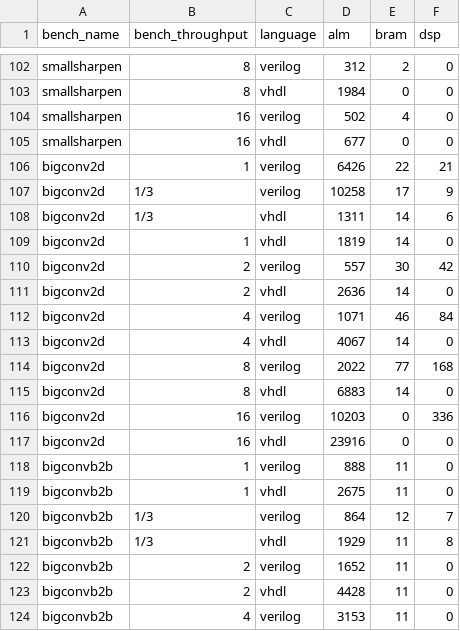
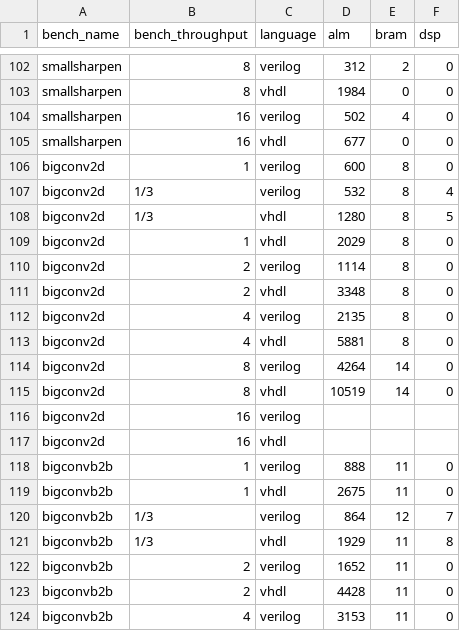
Before and after one commit to louis-hildebrand/sirop-hls, a CSV file: results/aetherling_resource_usage.csv, drawn as a sheet; only a part is shown, gaps mark what is left out.

```diff
--- a/results/aetherling_resource_usage.csv
+++ b/results/aetherling_resource_usage.csv
@@ -105,14 +105,14 @@ smallsharpen,16,verilog,502,4,0
 smallsharpen,16,vhdl,677,0,0
-bigconv2d,1,verilog,6426,22,21
-bigconv2d,1/3,verilog,10258,17,9
-bigconv2d,1/3,vhdl,1311,14,6
-bigconv2d,1,vhdl,1819,14,0
-bigconv2d,2,verilog,557,30,42
-bigconv2d,2,vhdl,2636,14,0
-bigconv2d,4,verilog,1071,46,84
-bigconv2d,4,vhdl,4067,14,0
-bigconv2d,8,verilog,2022,77,168
-bigconv2d,8,vhdl,6883,14,0
-bigconv2d,16,verilog,10203,0,336
-bigconv2d,16,vhdl,23916,0,0
+bigconv2d,1,verilog,600,8,0
+bigconv2d,1/3,verilog,532,8,4
+bigconv2d,1/3,vhdl,1280,8,5
+bigconv2d,1,vhdl,2029,8,0
+bigconv2d,2,verilog,1114,8,0
+bigconv2d,2,vhdl,3348,8,0
+bigconv2d,4,verilog,2135,8,0
+bigconv2d,4,vhdl,5881,8,0
+bigconv2d,8,verilog,4264,14,0
+bigconv2d,8,vhdl,10519,14,0
+bigconv2d,16,verilog,,,
+bigconv2d,16,vhdl,,,
 bigconvb2b,1,verilog,888,11,0
```
Also changed, not shown: results/aetherling_fmax_estimates.csv.
